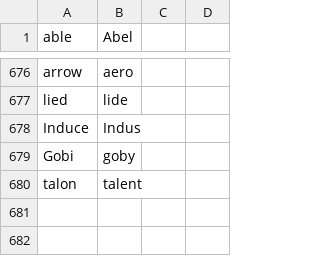
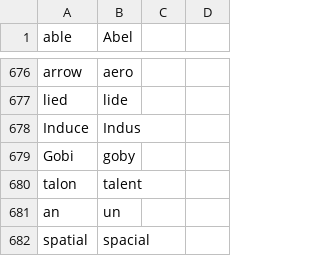
Before and after one commit to geobarry/talon-community, a CSV file: core/homophones/homophones.csv, drawn as a sheet; only a part is shown, gaps mark what is left out.

Commit message:
added a homophone

```diff
--- a/core/homophones/homophones.csv
+++ b/core/homophones/homophones.csv
@@ -680 +680,3 @@ Gobi,goby,,
 talon,talent,,
+an,un,,
+spatial,spacial,,
```
